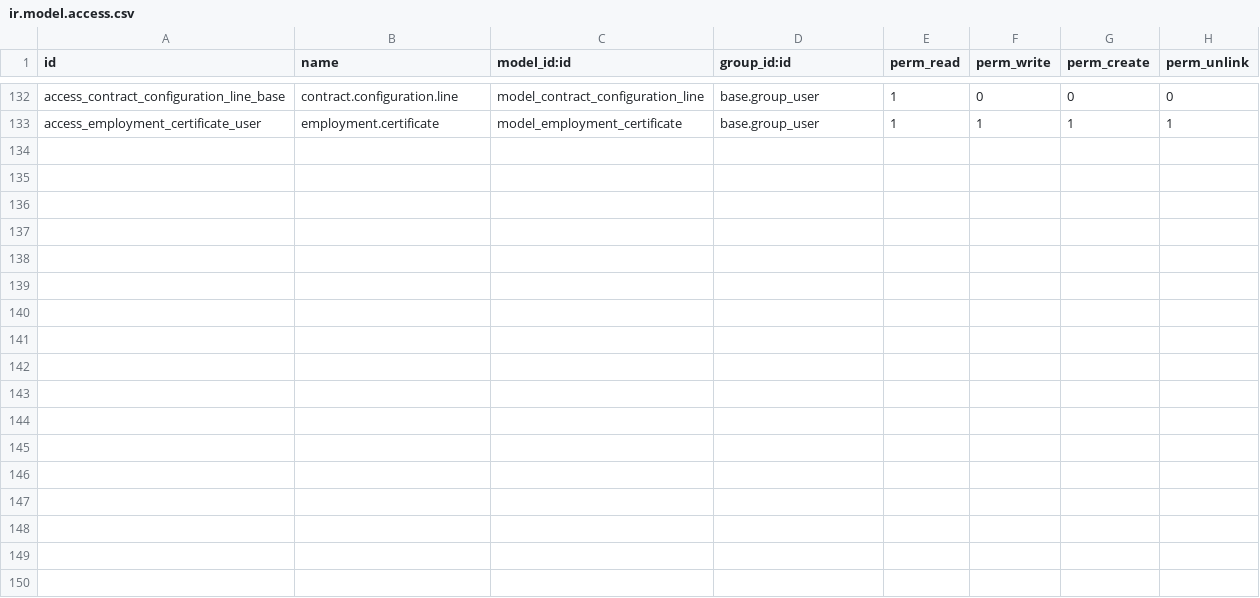
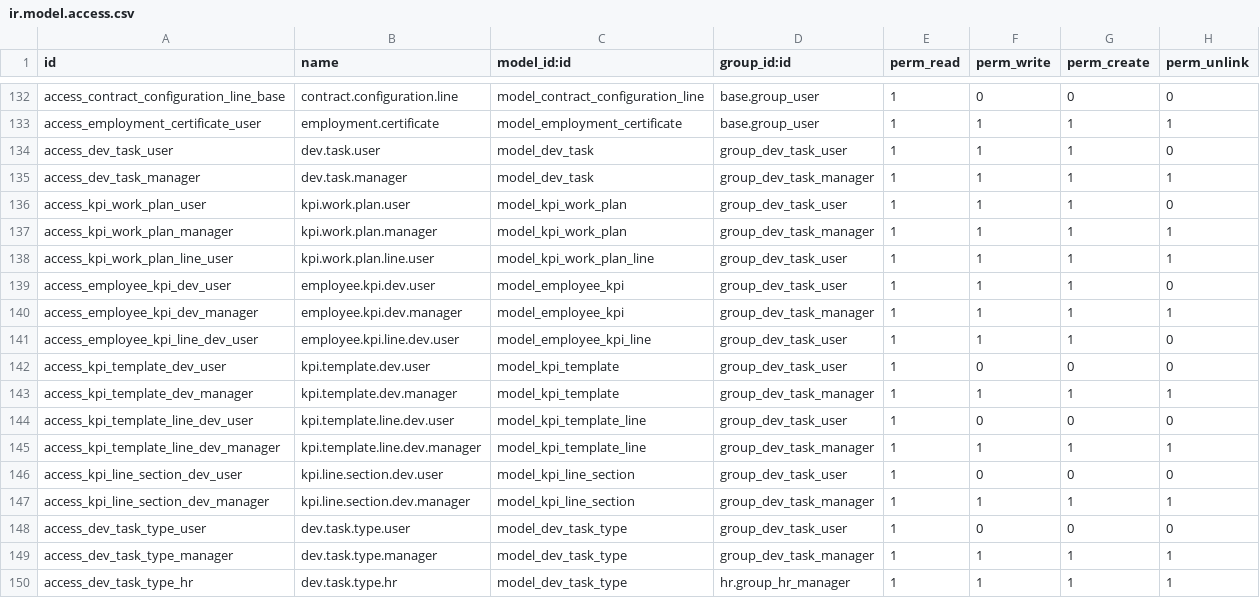
Before and after one commit to towuudorj/vertexmon_erp_v17, a CSV file: l10n_mn_hr/security/ir.model.access.csv, drawn as a sheet; only a part is shown, gaps mark what is left out; the diff names each change by its address in the sheet, - before the commit and + after, or states it on an @@ line.

Commit message:
KPI plan

```diff
--- a/l10n_mn_hr/security/ir.model.access.csv
+++ b/l10n_mn_hr/security/ir.model.access.csv
+row 134: access_dev_task_user | dev.task.user | model_dev_task | group_dev_task_user | 1 | 1 | 1 | 0
+row 135: access_dev_task_manager | dev.task.manager | model_dev_task | group_dev_task_manager | 1 | 1 | 1 | 1
+row 136: access_kpi_work_plan_user | kpi.work.plan.user | model_kpi_work_plan | group_dev_task_user | 1 | 1 | 1 | 0
+row 137: access_kpi_work_plan_manager | kpi.work.plan.manager | model_kpi_work_plan | group_dev_task_manager | 1 | 1 | 1 | 1
+row 138: access_kpi_work_plan_line_user | kpi.work.plan.line.user | model_kpi_work_plan_line | group_dev_task_user | 1 | 1 | 1 | 1
+row 139: access_employee_kpi_dev_user | employee.kpi.dev.user | model_employee_kpi | group_dev_task_user | 1 | 1 | 1 | 0
+row 140: access_employee_kpi_dev_manager | employee.kpi.dev.manager | model_employee_kpi | group_dev_task_manager | 1 | 1 | 1 | 1
+row 141: access_employee_kpi_line_dev_user | employee.kpi.line.dev.user | model_employee_kpi_line | group_dev_task_user | 1 | 1 | 1 | 0
+row 142: access_kpi_template_dev_user | kpi.template.dev.user | model_kpi_template | group_dev_task_user | 1 | 0 | 0 | 0
+row 143: access_kpi_template_dev_manager | kpi.template.dev.manager | model_kpi_template | group_dev_task_manager | 1 | 1 | 1 | 1
+row 144: access_kpi_template_line_dev_user | kpi.template.line.dev.user | model_kpi_template_line | group_dev_task_user | 1 | 0 | 0 | 0
+row 145: access_kpi_template_line_dev_manager | kpi.template.line.dev.manager | model_kpi_template_line | group_dev_task_manager | 1 | 1 | 1 | 1
+row 146: access_kpi_line_section_dev_user | kpi.line.section.dev.user | model_kpi_line_section | group_dev_task_user | 1 | 0 | 0 | 0
+row 147: access_kpi_line_section_dev_manager | kpi.line.section.dev.manager | model_kpi_line_section | group_dev_task_manager | 1 | 1 | 1 | 1
+row 148: access_dev_task_type_user | dev.task.type.user | model_dev_task_type | group_dev_task_user | 1 | 0 | 0 | 0
+row 149: access_dev_task_type_manager | dev.task.type.manager | model_dev_task_type | group_dev_task_manager | 1 | 1 | 1 | 1
+row 150: access_dev_task_type_hr | dev.task.type.hr | model_dev_task_type | hr.group_hr_manager | 1 | 1 | 1 | 1
```
Also changed, not shown: 16 other files.
